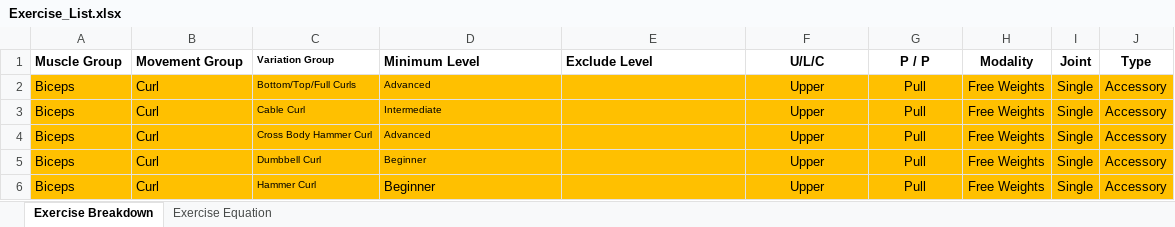
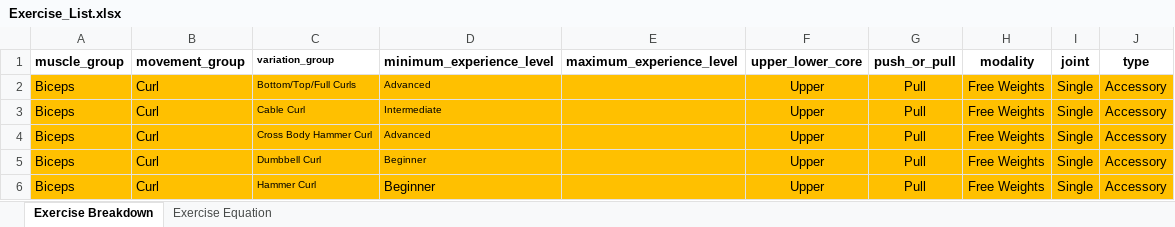
Before and after one commit to Lars-Ostervold/ml-fitness-aws, an Excel workbook: amplify/backend/function/generateworkoutAPI/src/Exercise_List.xlsx, sheet Exercise Breakdown, drawn as a sheet; only a part is shown; values as stored, in another font and other column widths than the file's, no borders; removed rows and columns are numbered as before the commit, all else as after; the diff names each change by its address in the sheet, - before the commit and + after, or states it on an @@ line.

Commit message:
Swap excel for supabase

```diff
--- a/amplify/backend/function/generateworkoutAPI/src/Exercise_List.xlsx (sheet Exercise Breakdown)
+++ b/amplify/backend/function/generateworkoutAPI/src/Exercise_List.xlsx (sheet Exercise Breakdown)
-row 1: Muscle Group | Movement Group | Variation Group | Minimum Level | Exclude Level | U/L/C | P / P | Modality | Joint | Type
+row 1: muscle_group | movement_group | variation_group | minimum_experience_level | maximum_experience_level | upper_lower_core | push_or_pull | modality | joint | type
```
Also changed, not shown: 5 other files.
